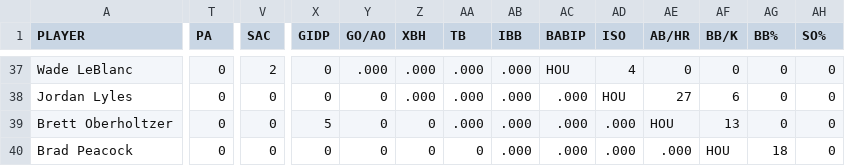
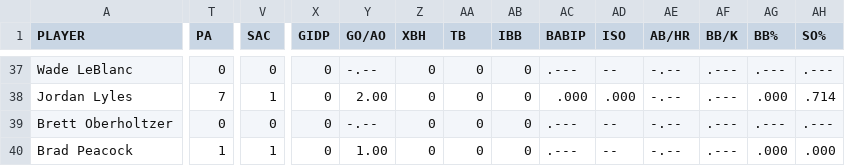
Before and after one commit to whyhugo/Data-Analysis-in-Sports, a CSV file: mlb_stats/2013/houston-astros_2013.csv, drawn as a sheet; only a part is shown, gaps mark what is left out; the diff covers the shown part only; the diff names each change by its address in the sheet, - before the commit and + after, or states it on an @@ line.

```diff
--- a/mlb_stats/2013/houston-astros_2013.csv
+++ b/mlb_stats/2013/houston-astros_2013.csv
-V37 (SAC): 2
+V37 (SAC): 0
-Y37 (GO/AO): .000
+Y37 (GO/AO): -.--
-Z37:Z38 (XBH): .000
+Z37:Z38 (XBH): 0
-AA37:AA39 (TB): .000
+AA37:AA39 (TB): 0
-AB37:AB40 (IBB): .000
+AB37:AB40 (IBB): 0
-AC37 (BABIP): HOU
+AC37 (BABIP): .---
-AD37 (ISO): 4
+AD37 (ISO): --
-AE37 (AB/HR): 0
+AE37 (AB/HR): -.--
-AF37 (BB/K): 0
+AF37 (BB/K): .---
-AG37 (BB%): 0
+AG37 (BB%): .---
-AH37 (SO%): 0
+AH37 (SO%): .---
-T38 (PA): 0
+T38 (PA): 7
-V38 (SAC): 0
+V38 (SAC): 1
-Y38 (GO/AO): 0
+Y38 (GO/AO): 2.00
-AD38 (ISO): HOU
+AD38 (ISO): .000
-AE38 (AB/HR): 27
+AE38 (AB/HR): -.--
-AF38 (BB/K): 6
+AF38 (BB/K): .---
-AG38 (BB%): 0
+AG38 (BB%): .000
-AH38 (SO%): 0
+AH38 (SO%): .714
-X39 (GIDP): 5
+X39 (GIDP): 0
-Y39 (GO/AO): 0
+Y39 (GO/AO): -.--
-AC39:AC40 (BABIP): .000
+AC39:AC40 (BABIP): .---
-AD39:AD40 (ISO): .000
+AD39:AD40 (ISO): --
-AE39 (AB/HR): HOU
+AE39 (AB/HR): -.--
-AF39 (BB/K): 13
+AF39 (BB/K): .---
-AG39 (BB%): 0
+AG39 (BB%): .---
-AH39 (SO%): 0
+AH39 (SO%): .---
-T40 (PA): 0
+T40 (PA): 1
-V40 (SAC): 0
+V40 (SAC): 1
-Y40 (GO/AO): 0
+Y40 (GO/AO): 1.00
-AE40 (AB/HR): .000
+AE40 (AB/HR): -.--
-AF40 (BB/K): HOU
+AF40 (BB/K): .---
-AG40 (BB%): 18
+AG40 (BB%): .000
-AH40 (SO%): 0
+AH40 (SO%): .000
```
Also changed, not shown: 135 edited cells elsewhere in this file, mlb_stats/2013/chicago-cubs_2013.csv, 3 other files.
